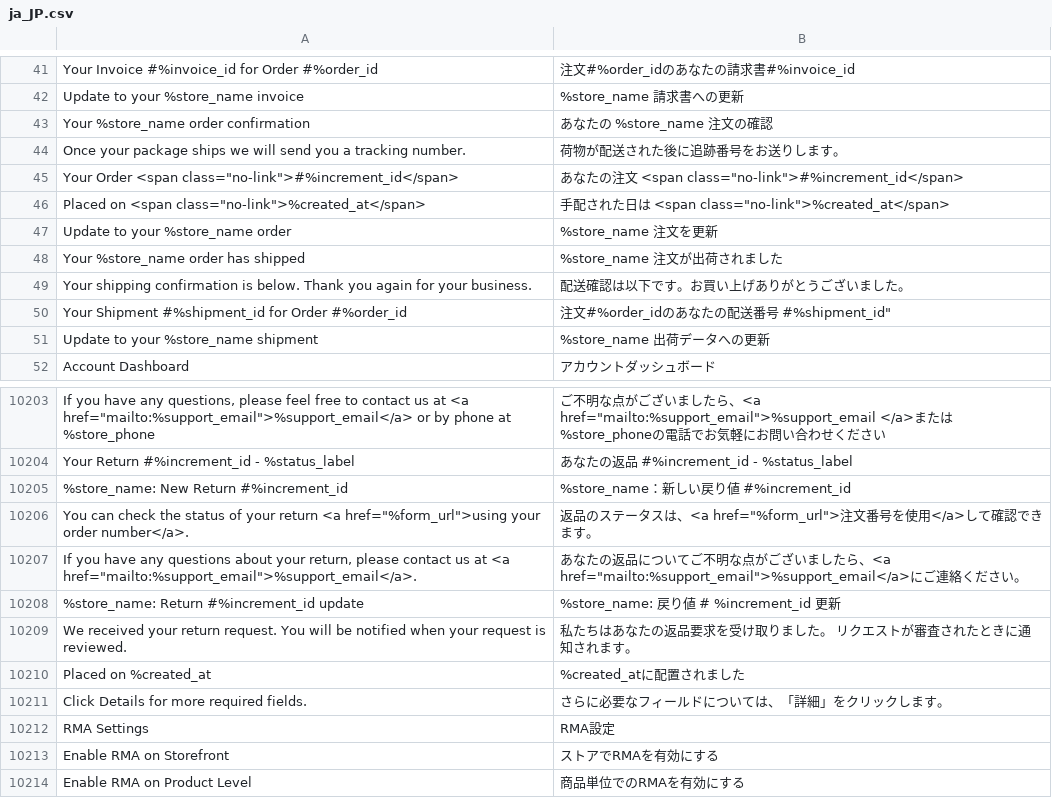
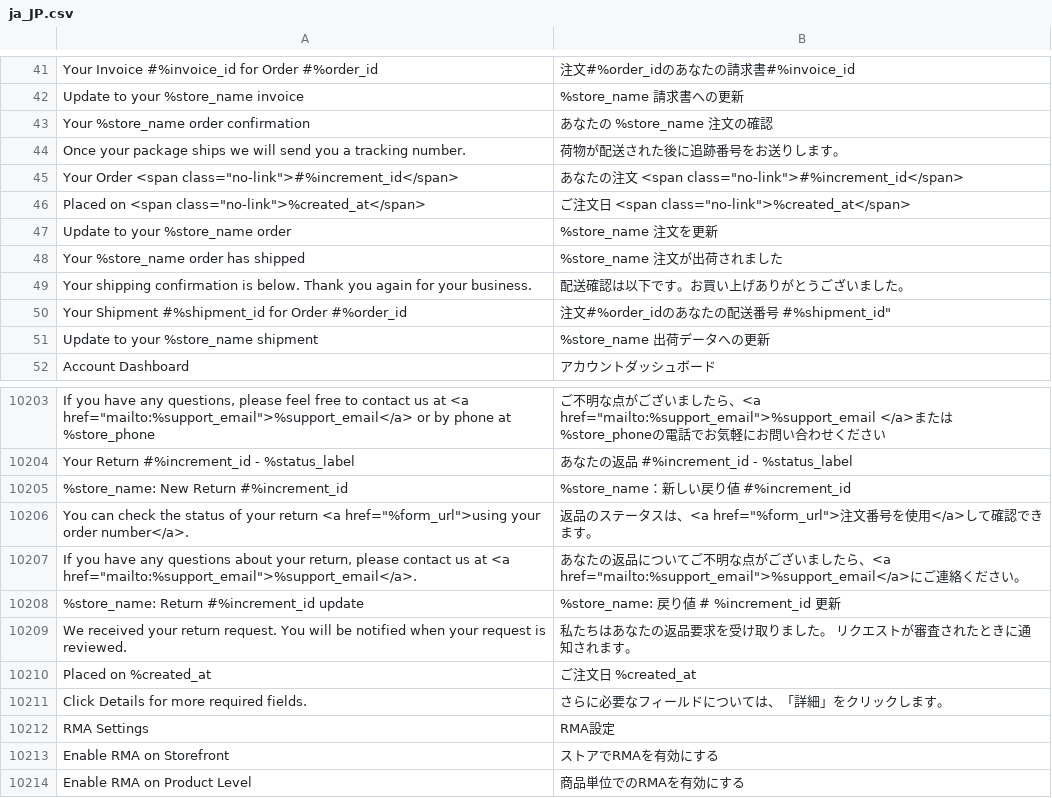
Before and after one commit to magento-l10n/language-ja_JP, a CSV file: ja_JP.csv, drawn as a sheet; only a part is shown, gaps mark what is left out; the diff names each change by its address in the sheet, - before the commit and + after, or states it on an @@ line.

Commit message:
Updating translations from Crowdin.

```diff
--- a/ja_JP.csv
+++ b/ja_JP.csv
-B46: 手配された日は <span…
+B46: ご注文日 <span…
-B10210: %created_atに配置されました
+B10210: ご注文日 %created_at
```
